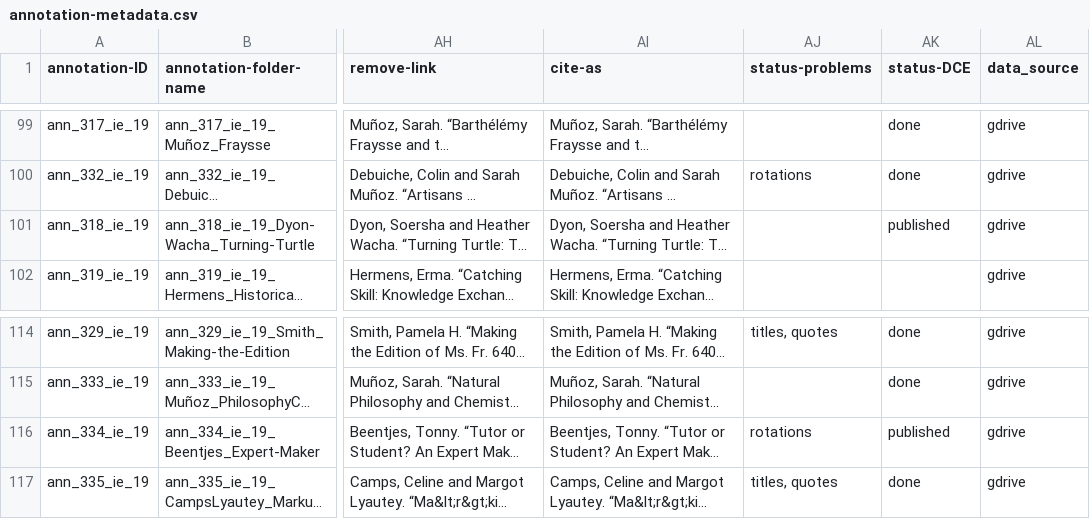
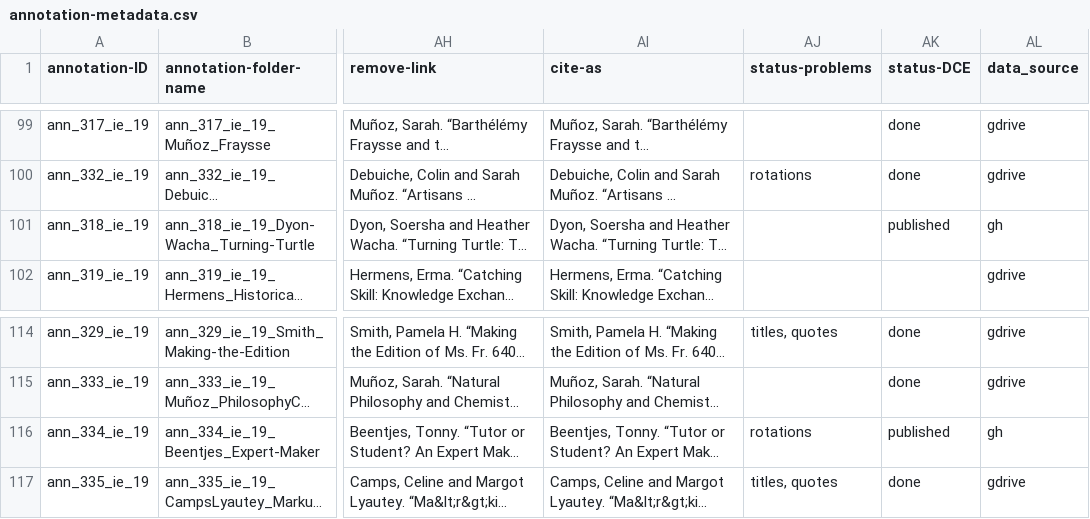
Before and after one commit to cu-mkp/m-k-manuscript-data, a CSV file: metadata/annotation-metadata.csv, drawn as a sheet; only a part is shown, gaps mark what is left out; long unchanged cells end in …; the diff covers the shown part only; the diff names each change by its address in the sheet, - before the commit and + after, or states it on an @@ line.

Commit message:
Add files via upload
https://github.com/cu-mkp/m-k-annotation-data/issues/160 related to image issues; moving essays to gh maintenance

```diff
--- a/metadata/annotation-metadata.csv
+++ b/metadata/annotation-metadata.csv
-AL101 (data_source): gdrive
+AL101 (data_source): gh
-AL116 (data_source): gdrive
+AL116 (data_source): gh
```
Also changed, not shown: 9 edited cells elsewhere in this file.
